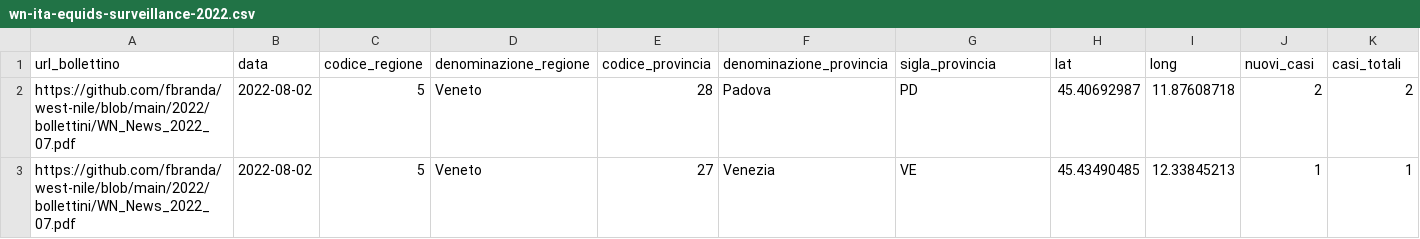
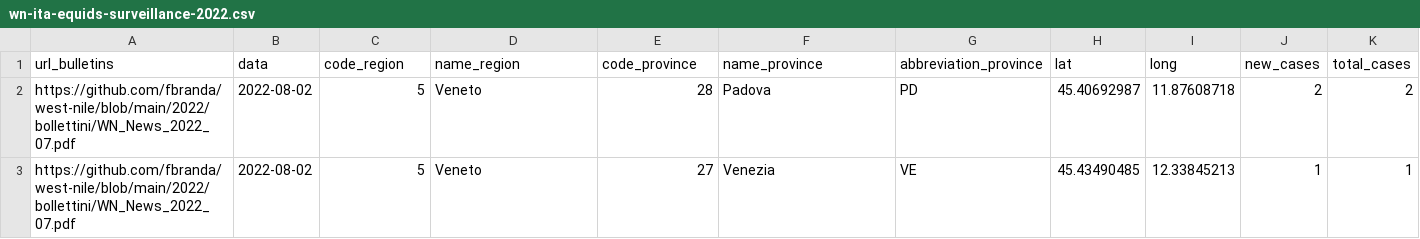
Before and after one commit to fbranda/west-nile, a CSV file: 2022/equids-surveillance/wn-ita-equids-surveillance-2022.csv, drawn as a sheet; only a part is shown; removed rows and columns are numbered as before the commit, all else as after; rows hold the shown columns only; the diff names each change by its address in the sheet, - before the commit and + after, or states it on an @@ line.

Commit message:
Add files via upload

```diff
--- a/2022/equids-surveillance/wn-ita-equids-surveillance-2022.csv
+++ b/2022/equids-surveillance/wn-ita-equids-surveillance-2022.csv
-row 1: url_bollettino | data | codice_regione | denominazione_regione | codice_provincia | denominazione_provincia | sigla_provincia | lat | long | nuovi_casi | casi_totali
+row 1: url_bulletins | data | code_region | name_region | code_province | name_province | abbreviation_province | lat | long | new_cases | total_cases
```
